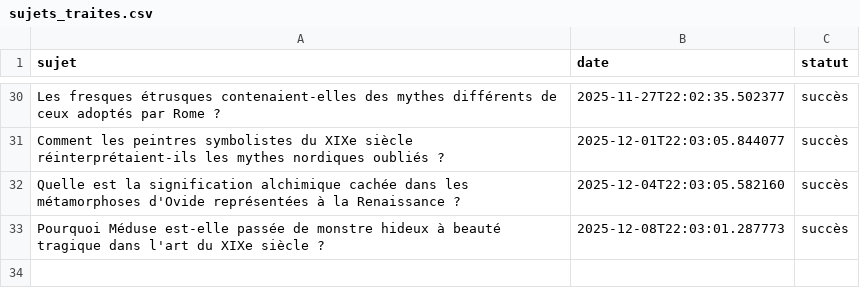
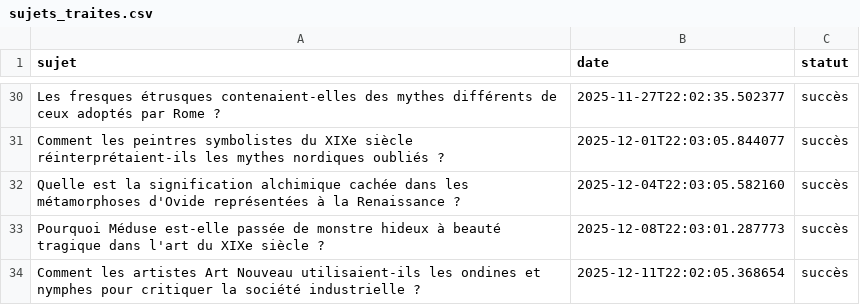
Before and after one commit to Metalosmose21/Mythes-1, a CSV file: sujets_traites.csv, drawn as a sheet; only a part is shown, gaps mark what is left out; the diff names each change by its address in the sheet, - before the commit and + after, or states it on an @@ line.

```diff
--- a/sujets_traites.csv
+++ b/sujets_traites.csv
+row 34: Comment les artistes Art Nouveau utilisaient-ils les ondines et nymphes pour critiquer la société industrielle ? | 2025-12-11T22:02:05.368654 | succès
```
Also changed, not shown: sujets.csv.
